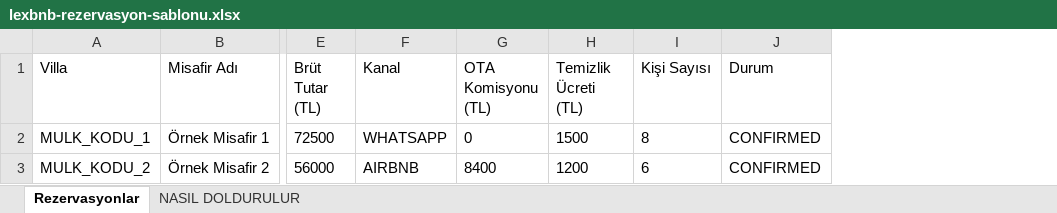
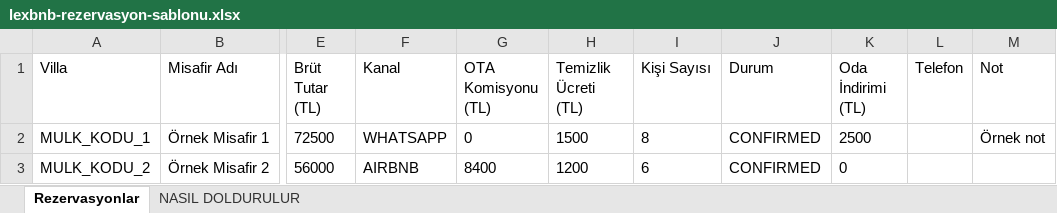
Before and after one commit to mhmtbztl/ute-kontrol, an Excel workbook: sablonlar/lexbnb-rezervasyon-sablonu.xlsx, sheet Rezervasyonlar, drawn as a sheet; only a part is shown, gaps mark what is left out; values as stored, in another font and other column widths than the file's, no borders; the diff names each change by its address in the sheet, - before the commit and + after, or states it on an @@ line.

```diff
--- a/sablonlar/lexbnb-rezervasyon-sablonu.xlsx (sheet Rezervasyonlar)
+++ b/sablonlar/lexbnb-rezervasyon-sablonu.xlsx (sheet Rezervasyonlar)
+column K (Oda İndirimi (TL)), rows 2-3: 2500 | 0
+column L (Telefon), empty
+column M (Not), row 2: Örnek not
```
Also changed, not shown: sheet NASIL DOLDURULUR, 7 other files.
